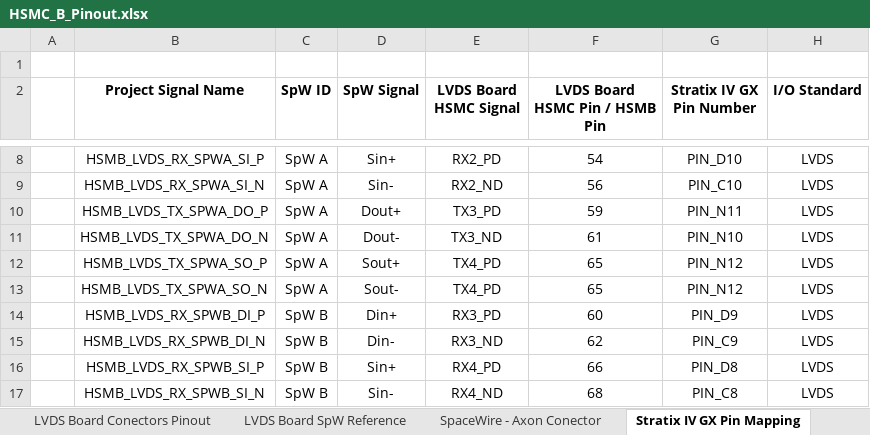
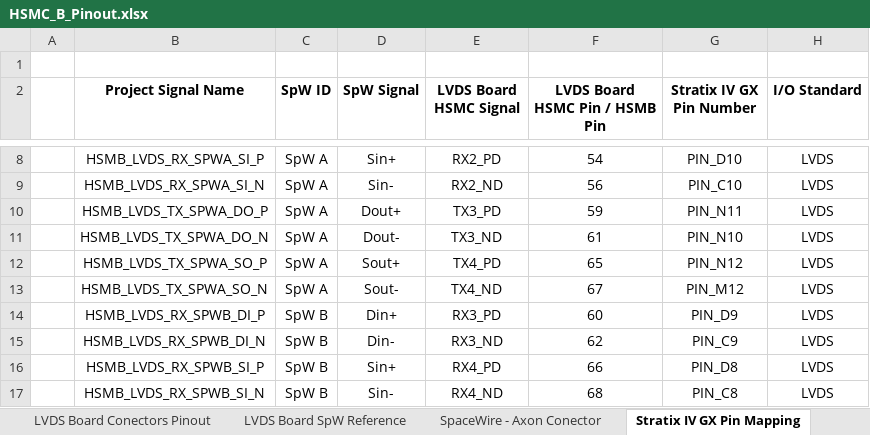
Before and after one commit to NSEE/SimuCam_Development_NFEE, an Excel workbook: LVDS Buffers/HSMC_B_Pinout.xlsx, sheet Stratix IV GX Pin Mapping, drawn as a sheet; only a part is shown, gaps mark what is left out; values as stored, in another font and other column widths than the file's, no borders; the diff names each change by its address in the sheet, - before the commit and + after, or states it on an @@ line.

```diff
--- a/LVDS Buffers/HSMC_B_Pinout.xlsx (sheet Stratix IV GX Pin Mapping)
+++ b/LVDS Buffers/HSMC_B_Pinout.xlsx (sheet Stratix IV GX Pin Mapping)
-E13 (LVDS Board HSMC Signal): TX4_PD
+E13 (LVDS Board HSMC Signal): TX4_ND
-F13 (LVDS Board HSMC Pin / HSMB Pin): 65
+F13 (LVDS Board HSMC Pin / HSMB Pin): 67
-G13 (Stratix IV GX Pin Number): PIN_N12
+G13 (Stratix IV GX Pin Number): PIN_M12
```
Also changed, not shown: sheet LVDS Board Conectors Pinout, sheet Quartus Pin Assingments, 47 other files.
